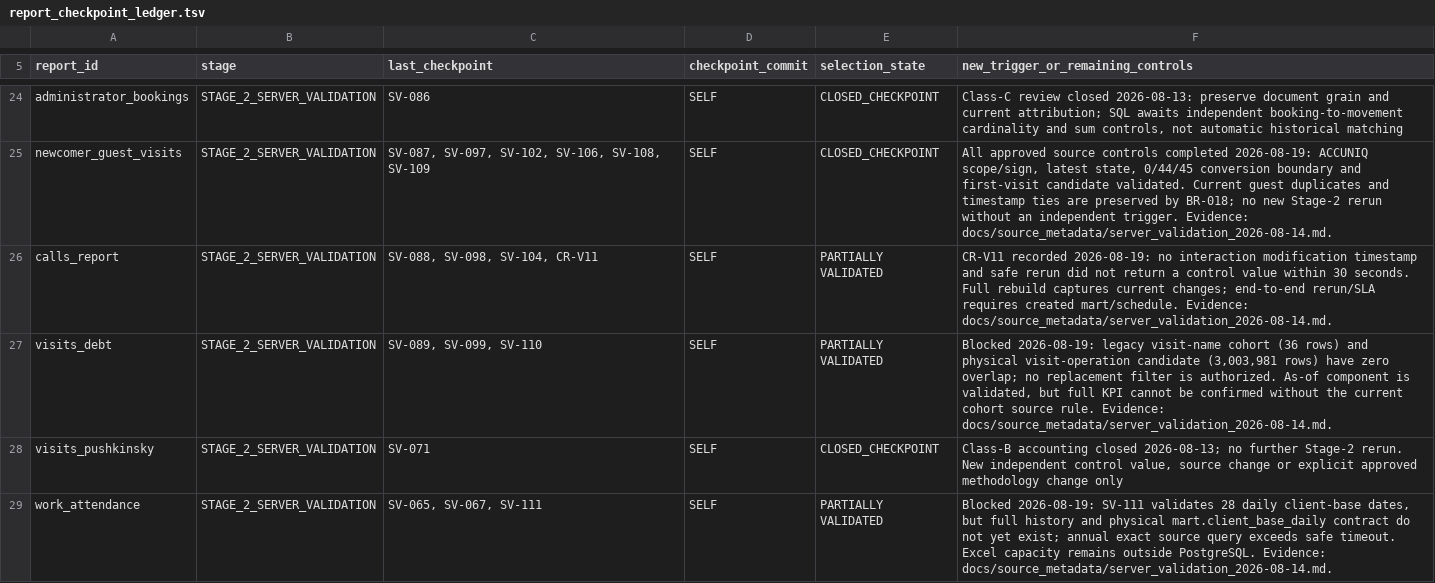
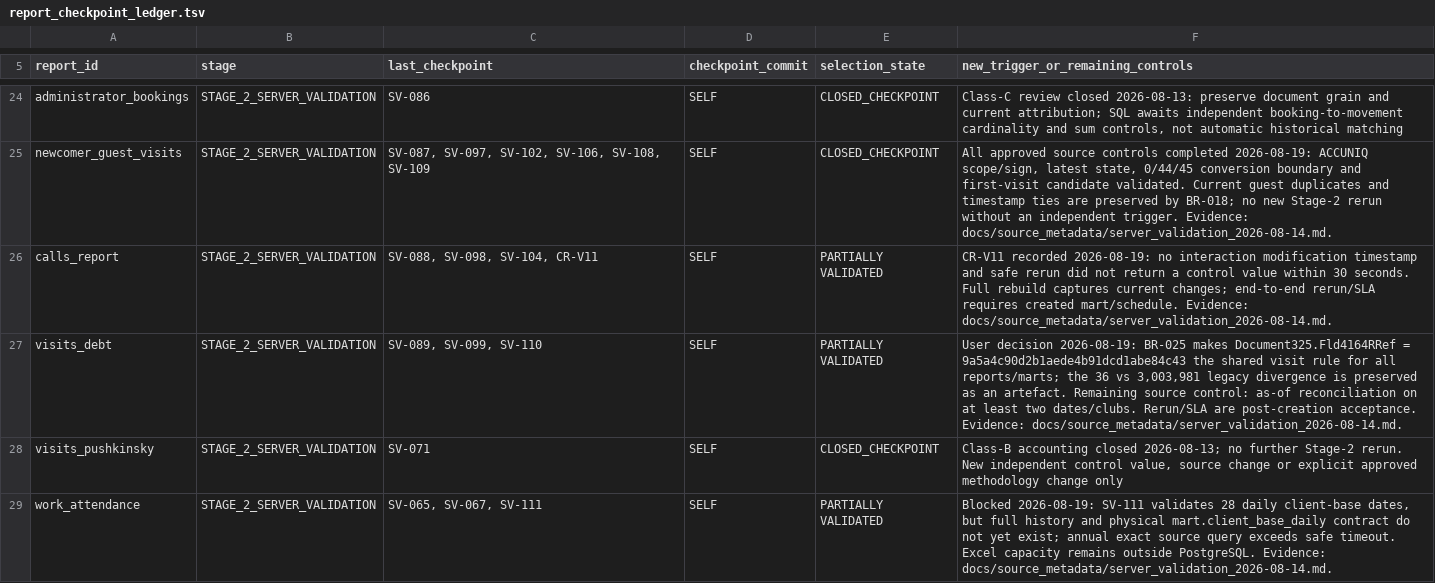
Before and after one commit to ilvkalinin/1c_to_powerBi, a TSV file: .agents/report_checkpoint_ledger.tsv, drawn as a sheet; only a part is shown, gaps mark what is left out.

Commit message:
docs: unify club visit classification

```diff
--- a/.agents/report_checkpoint_ledger.tsv
+++ b/.agents/report_checkpoint_ledger.tsv
@@ -26,3 +26,3 @@ newcomer_guest_visits	STAGE_2_SERVER_VALIDATION	SV-087, SV-097, SV-102, SV-106,
 calls_report	STAGE_2_SERVER_VALIDATION	SV-088, SV-098, SV-104, CR-V11	SELF	PARTIALLY VALIDATED	CR-V11 recorded 2026-08-19: no interaction modification timestamp and safe rerun did not return a control value within 30 seconds. Full rebuild captures current changes; end-to-end rerun/SLA requires created mart/schedule. Evidence: docs/source_metadata/server_validation_2026-08-14.md.
-visits_debt	STAGE_2_SERVER_VALIDATION	SV-089, SV-099, SV-110	SELF	PARTIALLY VALIDATED	Blocked 2026-08-19: legacy visit-name cohort (36 rows) and physical visit-operation candidate (3,003,981 rows) have zero overlap; no replacement filter is authorized. As-of component is validated, but full KPI cannot be confirmed without the current cohort source rule. Evidence: docs/source_metadata/server_validation_2026-08-14.md.
+visits_debt	STAGE_2_SERVER_VALIDATION	SV-089, SV-099, SV-110	SELF	PARTIALLY VALIDATED	User decision 2026-08-19: BR-025 makes Document325.Fld4164RRef = 9a5a4c90d2b1aede4b91dcd1abe84c43 the shared visit rule for all reports/marts; the 36 vs 3,003,981 legacy divergence is preserved as an artefact. Remaining source control: as-of reconciliation on at least two dates/clubs. Rerun/SLA are post-creation acceptance. Evidence: docs/source_metadata/server_validation_2026-08-14.md.
 visits_pushkinsky	STAGE_2_SERVER_VALIDATION	SV-071	SELF	CLOSED_CHECKPOINT	Class-B accounting closed 2026-08-13; no further Stage-2 rerun. New independent control value, source change or explicit approved methodology change only
```
Also changed, not shown: 4 other files.
